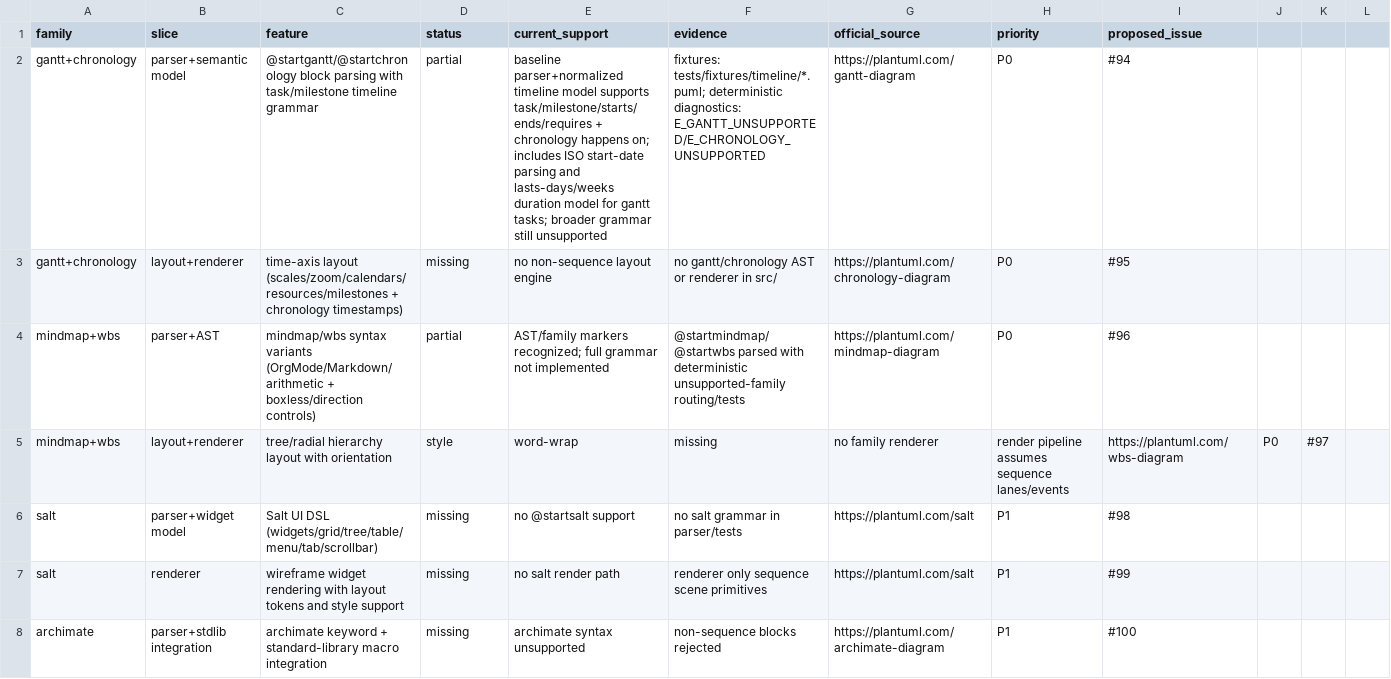
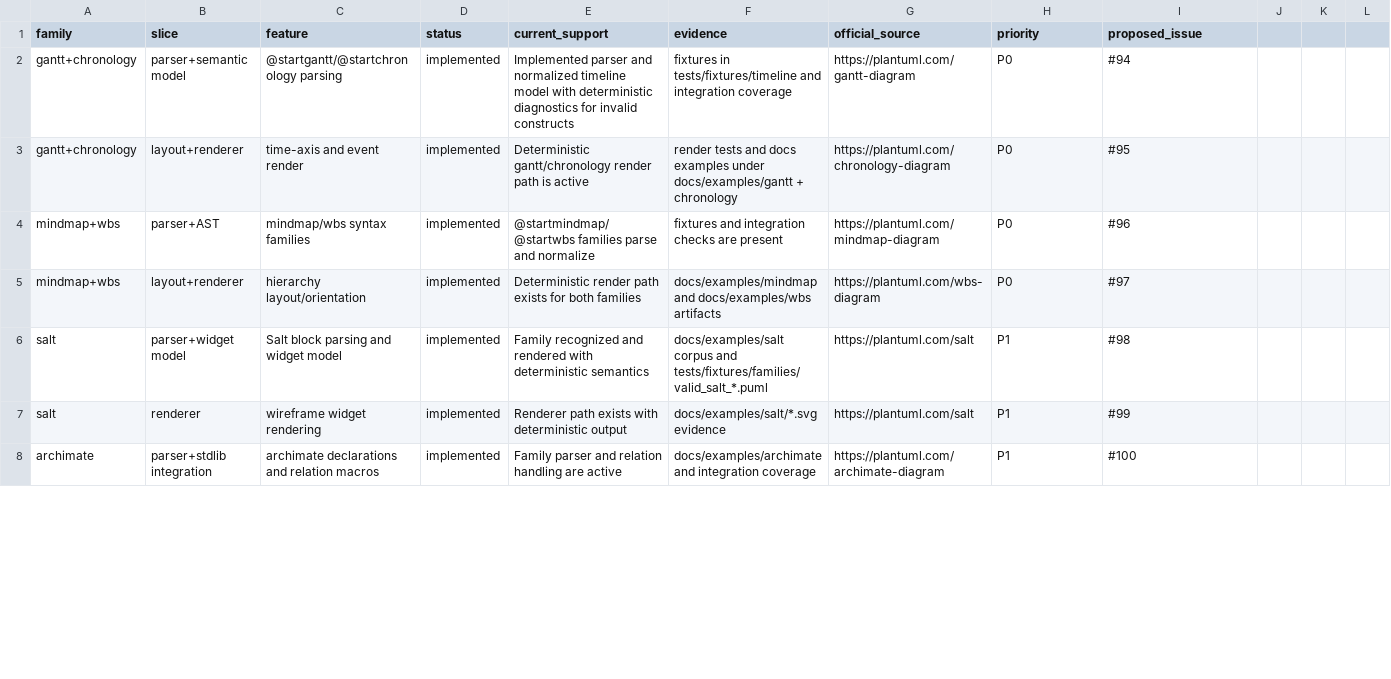
Before and after one commit to alliecatowo/puml, a CSV file: docs/audits/parity_gap_nonuml.csv, drawn as a sheet; only a part is shown; the diff covers the shown part only.

Commit message:
docs(audit): refresh parity status language and examples corpus inventory

```diff
--- a/docs/audits/parity_gap_nonuml.csv
+++ b/docs/audits/parity_gap_nonuml.csv
@@ -1,8 +1,8 @@
 family,slice,feature,status,current_support,evidence,official_source,priority,proposed_issue
-gantt+chronology,parser+semantic model,@startgantt/@startchronology block parsing with task/milestone timeline grammar,partial,"baseline parser+normalized timeline model supports task/milestone/starts/ends/requires + chronology happens on; includes ISO start-date parsing and lasts-days/weeks duration model for gantt tasks; broader grammar still unsupported","fixtures: tests/fixtures/timeline/*.puml; deterministic diagnostics: E_GANTT_UNSUPPORTED/E_CHRONOLOGY_UNSUPPORTED",https://plantuml.com/gantt-diagram,P0,#94
-gantt+chronology,layout+renderer,time-axis layout (scales/zoom/calendars/resources/milestones + chronology timestamps),missing,"no non-sequence layout engine","no gantt/chronology AST or renderer in src/",https://plantuml.com/chronology-diagram,P0,#95
-mindmap+wbs,parser+AST,mindmap/wbs syntax variants (OrgMode/Markdown/arithmetic + boxless/direction controls),partial,"AST/family markers recognized; full grammar not implemented","@startmindmap/@startwbs parsed with deterministic unsupported-family routing/tests",https://plantuml.com/mindmap-diagram,P0,#96
-mindmap+wbs,layout+renderer,tree/radial hierarchy layout with orientation, style, word-wrap,missing,"no family renderer","render pipeline assumes sequence lanes/events",https://plantuml.com/wbs-diagram,P0,#97
-salt,parser+widget model,Salt UI DSL (widgets/grid/tree/table/menu/tab/scrollbar),missing,"no @startsalt support","no salt grammar in parser/tests",https://plantuml.com/salt,P1,#98
-salt,renderer,wireframe widget rendering with layout tokens and style support,missing,"no salt render path","renderer only sequence scene primitives",https://plantuml.com/salt,P1,#99
-archimate,parser+stdlib integration,archimate keyword + standard-library macro integration,missing,"archimate syntax unsupported","non-sequence blocks rejected",https://plantuml.com/archimate-diagram,P1,#100
+gantt+chronology,parser+semantic model,@startgantt/@startchronology parsing,implemented,Implemented parser and normalized timeline model with deterministic diagnostics for invalid constructs,fixtures in tests/fixtures/timeline and integration coverage,https://plantuml.com/gantt-diagram,P0,#94
+gantt+chronology,layout+renderer,time-axis and event render,implemented,Deterministic gantt/chronology render path is active,render tests and docs examples under docs/examples/gantt + chronology,https://plantuml.com/chronology-diagram,P0,#95
+mindmap+wbs,parser+AST,mindmap/wbs syntax families,implemented,@startmindmap/@startwbs families parse and normalize,fixtures and integration checks are present,https://plantuml.com/mindmap-diagram,P0,#96
+mindmap+wbs,layout+renderer,hierarchy layout/orientation,implemented,Deterministic render path exists for both families,docs/examples/mindmap and docs/examples/wbs artifacts,https://plantuml.com/wbs-diagram,P0,#97
+salt,parser+widget model,Salt block parsing and widget model,implemented,Family recognized and rendered with deterministic semantics,docs/examples/salt corpus and tests/fixtures/families/valid_salt_*.puml,https://plantuml.com/salt,P1,#98
+salt,renderer,wireframe widget rendering,implemented,Renderer path exists with deterministic output,docs/examples/salt/*.svg evidence,https://plantuml.com/salt,P1,#99
+archimate,parser+stdlib integration,archimate declarations and relation macros,implemented,Family parser and relation handling are active,docs/examples/archimate and integration coverage,https://plantuml.com/archimate-diagram,P1,#100
```
Also changed, not shown: 62 edited cells elsewhere in this file, 5 other files.
